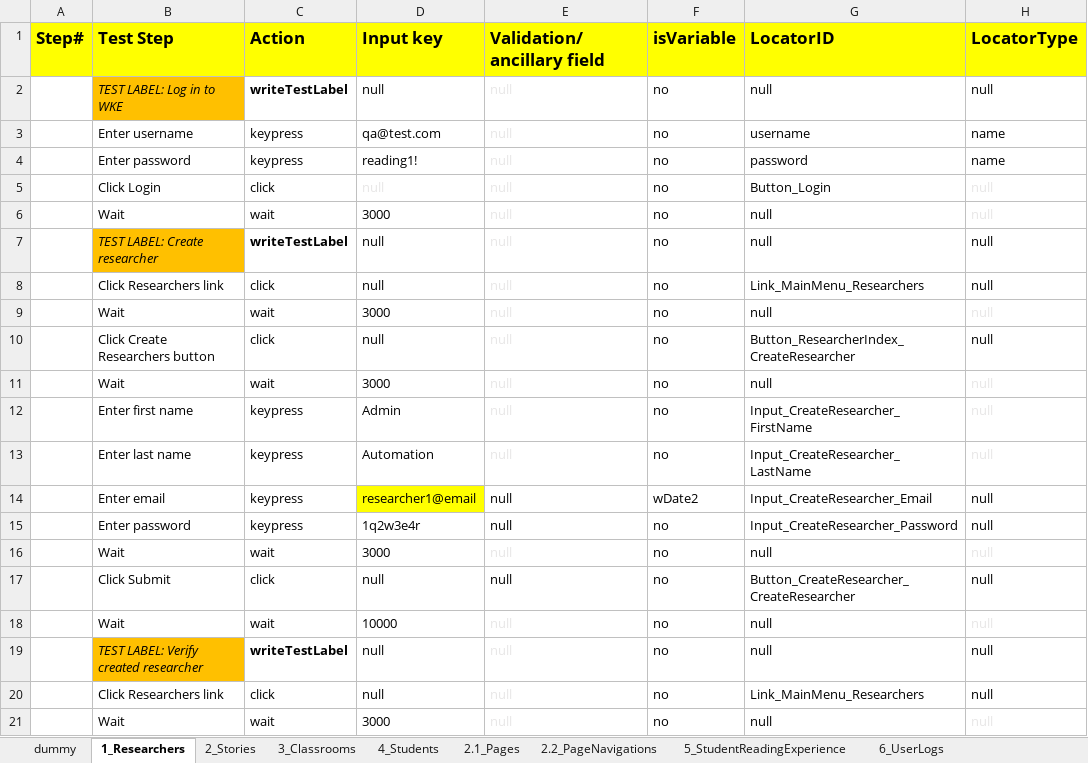
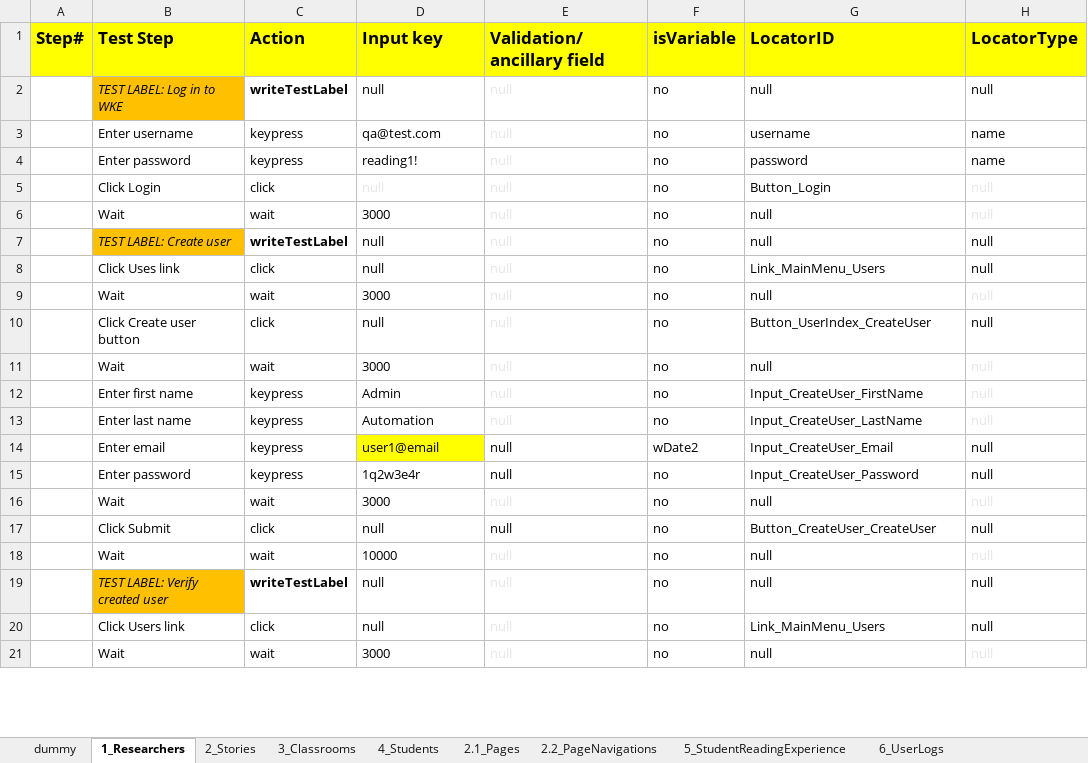
Before and after one commit to jcarlolimoran/wke_copy, an Excel workbook: Tests.xlsx, sheet 1_Researchers, drawn as a sheet; only a part is shown; values as stored, in another font and other column widths than the file's, no borders; conditional formats not drawn; the diff covers the shown part only; the diff names each change by its address in the sheet, - before the commit and + after, or states it on an @@ line.

Commit message:
Updating tests

```diff
--- a/Tests.xlsx (sheet 1_Researchers)
+++ b/Tests.xlsx (sheet 1_Researchers)
-B7 (Test Step): TEST LABEL: Create researcher
+B7 (Test Step): TEST LABEL: Create user
-B8 (Test Step): Click Researchers link
+B8 (Test Step): Click Uses link
-G8 (LocatorID): Link_MainMenu_Researchers
+G8 (LocatorID): Link_MainMenu_Users
-B10 (Test Step): Click Create Researchers button
+B10 (Test Step): Click Create user button
-G10 (LocatorID): Button_ResearcherIndex_CreateResearcher
+G10 (LocatorID): Button_UserIndex_CreateUser
-G12 (LocatorID): Input_CreateResearcher_FirstName
+G12 (LocatorID): Input_CreateUser_FirstName
-G13 (LocatorID): Input_CreateResearcher_LastName
+G13 (LocatorID): Input_CreateUser_LastName
-D14 (Input key): researcher1@email
+D14 (Input key): user1@email
-G14 (LocatorID): Input_CreateResearcher_Email
+G14 (LocatorID): Input_CreateUser_Email
-G15 (LocatorID): Input_CreateResearcher_Password
+G15 (LocatorID): Input_CreateUser_Password
-G17 (LocatorID): Button_CreateResearcher_CreateResearcher
+G17 (LocatorID): Button_CreateUser_CreateUser
-B19 (Test Step): TEST LABEL: Verify created researcher
+B19 (Test Step): TEST LABEL: Verify created user
-B20 (Test Step): Click Researchers link
+B20 (Test Step): Click Users link
-G20 (LocatorID): Link_MainMenu_Researchers
+G20 (LocatorID): Link_MainMenu_Users
```
Also changed, not shown: 18 edited cells elsewhere in this sheet, 1 other file.
